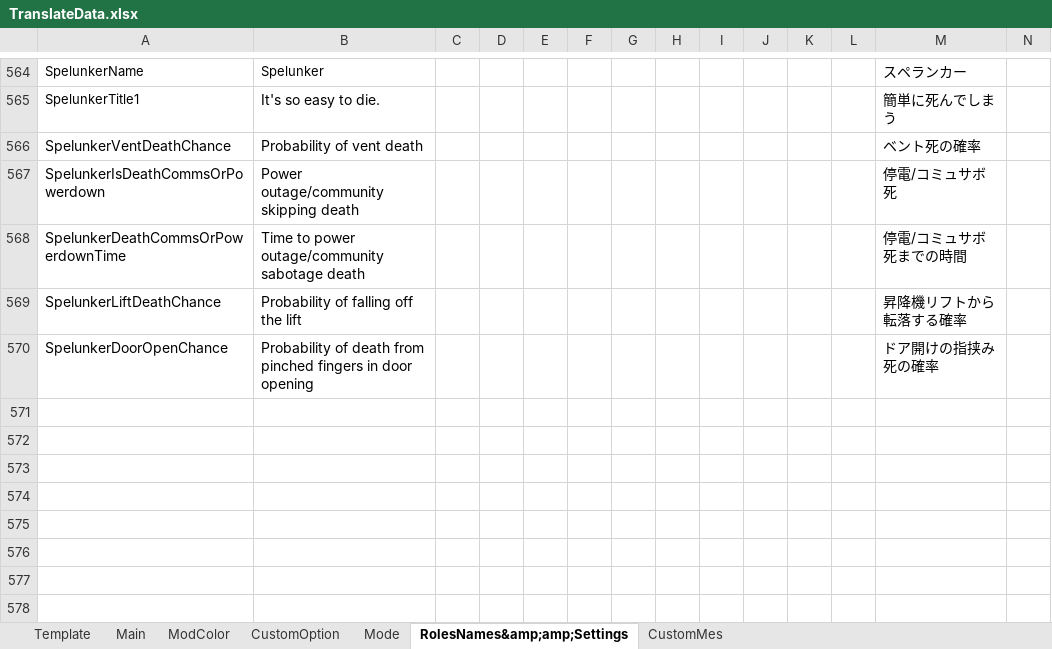
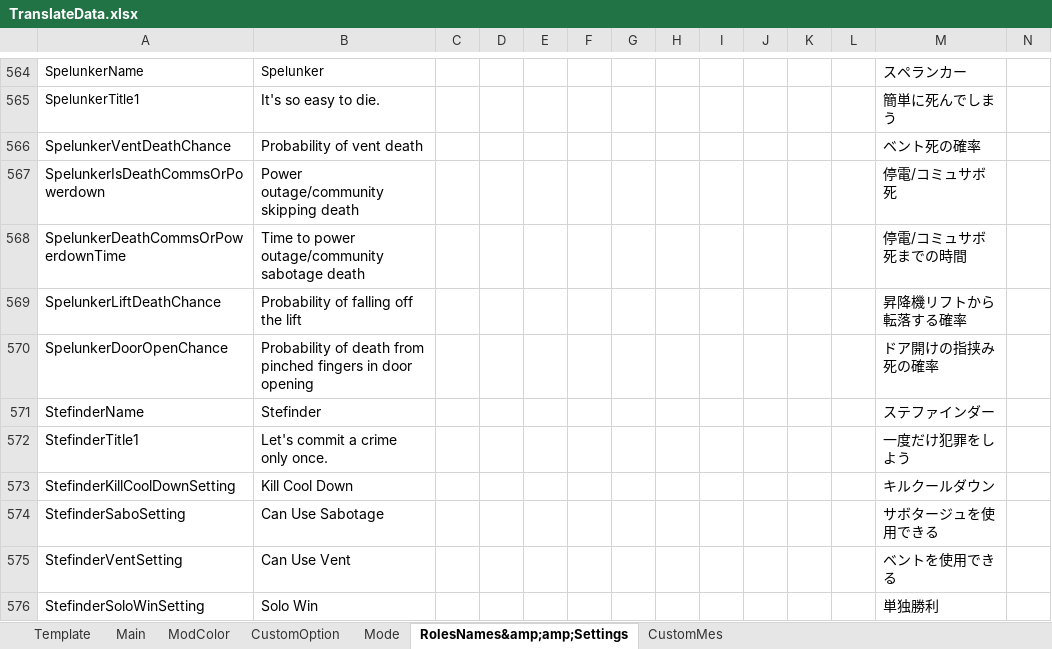
Before and after one commit to SuperNewRoles/SuperNewRoles, an Excel workbook: TranslateData.xlsx, sheet RolesNames&amp;amp;Settings, drawn as a sheet; only a part is shown, gaps mark what is left out; values as stored, in another font and other column widths than the file's, no borders; rows hold the shown columns only; the diff names each change by its address in the sheet, - before the commit and + after, or states it on an @@ line.

```diff
--- a/TranslateData.xlsx (sheet RolesNames&amp;amp;Settings)
+++ b/TranslateData.xlsx (sheet RolesNames&amp;amp;Settings)
+row 571: StefinderName | Stefinder |  |  |  |  |  |  |  |  |  |  | ステファインダー
+row 572: StefinderTitle1 | Let's commit a crime only once. |  |  |  |  |  |  |  |  |  |  | 一度だけ犯罪をしよう
+row 573: StefinderKillCoolDownSetting | Kill Cool Down |  |  |  |  |  |  |  |  |  |  | キルクールダウン
+row 574: StefinderSaboSetting | Can Use Sabotage |  |  |  |  |  |  |  |  |  |  | サボタージュを使用できる
+row 575: StefinderVentSetting | Can Use Vent |  |  |  |  |  |  |  |  |  |  | ベントを使用できる
+row 576: StefinderSoloWinSetting | Solo Win |  |  |  |  |  |  |  |  |  |  | 単独勝利
```
Also changed, not shown: 1 other file.
